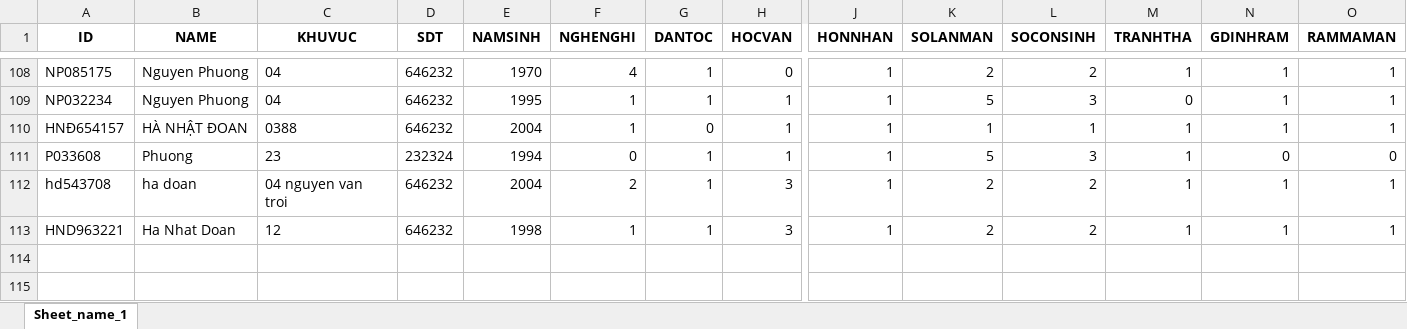
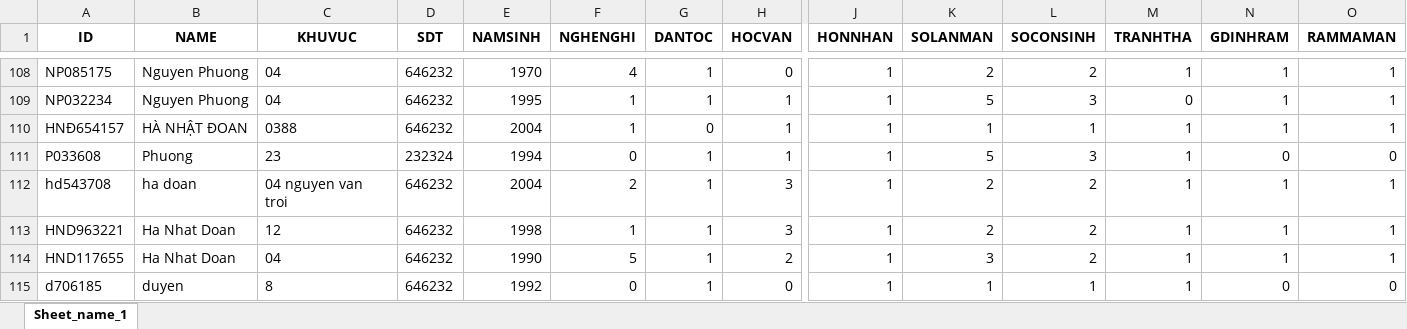
Before and after one commit to HaNhatDoan/XG_Boost_NaMa, an Excel workbook: storages/database_V1/unsubmited_data.xlsx, sheet Sheet_name_1, drawn as a sheet; only a part is shown, gaps mark what is left out; values as stored, in another font and other column widths than the file's, no borders; rows hold the shown columns only; the diff names each change by its address in the sheet, - before the commit and + after, or states it on an @@ line.

```diff
--- a/storages/database_V1/unsubmited_data.xlsx (sheet Sheet_name_1)
+++ b/storages/database_V1/unsubmited_data.xlsx (sheet Sheet_name_1)
+row 114: HND117655 | Ha Nhat Doan | 04 | 646232 | 1990 | 5 | 1 | 2 | 1 | 3 | 2 | 1 | 1 | 1
+row 115: d706185 | duyen | 8 | 646232 | 1992 | 0 | 1 | 0 | 1 | 1 | 1 | 1 | 0 | 0
```
Also changed, not shown: storages/database_V1/knowledgeTest_data.xlsx, 1 other file.
